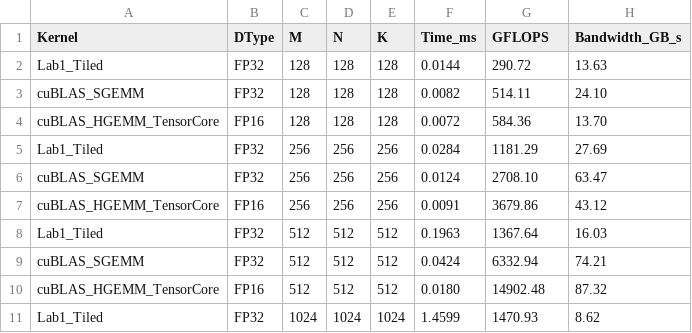
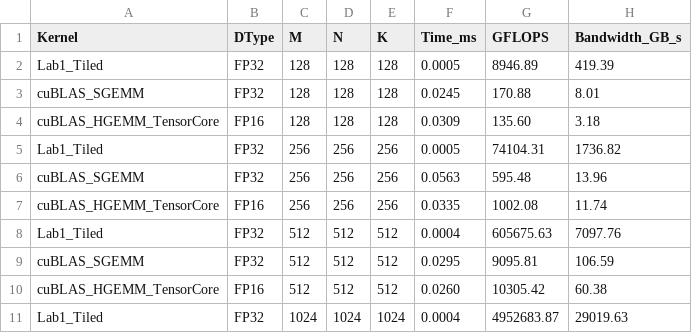
Before and after one commit to sichenz/GEMM-Optimization, a CSV file: results/benchmark_results.csv, drawn as a sheet; only a part is shown; the diff covers the shown part only.

```diff
--- a/results/benchmark_results.csv
+++ b/results/benchmark_results.csv
@@ -1,11 +1,11 @@
 Kernel,DType,M,N,K,Time_ms,GFLOPS,Bandwidth_GB_s
-Lab1_Tiled,FP32,128,128,128,0.0144,290.72,13.63
-cuBLAS_SGEMM,FP32,128,128,128,0.0082,514.11,24.10
-cuBLAS_HGEMM_TensorCore,FP16,128,128,128,0.0072,584.36,13.70
-Lab1_Tiled,FP32,256,256,256,0.0284,1181.29,27.69
-cuBLAS_SGEMM,FP32,256,256,256,0.0124,2708.10,63.47
-cuBLAS_HGEMM_TensorCore,FP16,256,256,256,0.0091,3679.86,43.12
-Lab1_Tiled,FP32,512,512,512,0.1963,1367.64,16.03
-cuBLAS_SGEMM,FP32,512,512,512,0.0424,6332.94,74.21
-cuBLAS_HGEMM_TensorCore,FP16,512,512,512,0.0180,14902.48,87.32
-Lab1_Tiled,FP32,1024,1024,1024,1.4599,1470.93,8.62
+Lab1_Tiled,FP32,128,128,128,0.0005,8946.89,419.39
+cuBLAS_SGEMM,FP32,128,128,128,0.0245,170.88,8.01
+cuBLAS_HGEMM_TensorCore,FP16,128,128,128,0.0309,135.60,3.18
+Lab1_Tiled,FP32,256,256,256,0.0005,74104.31,1736.82
+cuBLAS_SGEMM,FP32,256,256,256,0.0563,595.48,13.96
+cuBLAS_HGEMM_TensorCore,FP16,256,256,256,0.0335,1002.08,11.74
+Lab1_Tiled,FP32,512,512,512,0.0004,605675.63,7097.76
+cuBLAS_SGEMM,FP32,512,512,512,0.0295,9095.81,106.59
+cuBLAS_HGEMM_TensorCore,FP16,512,512,512,0.0260,10305.42,60.38
+Lab1_Tiled,FP32,1024,1024,1024,0.0004,4952683.87,29019.63
```
Also changed, not shown: 69 edited cells elsewhere in this file, 38 other files.
